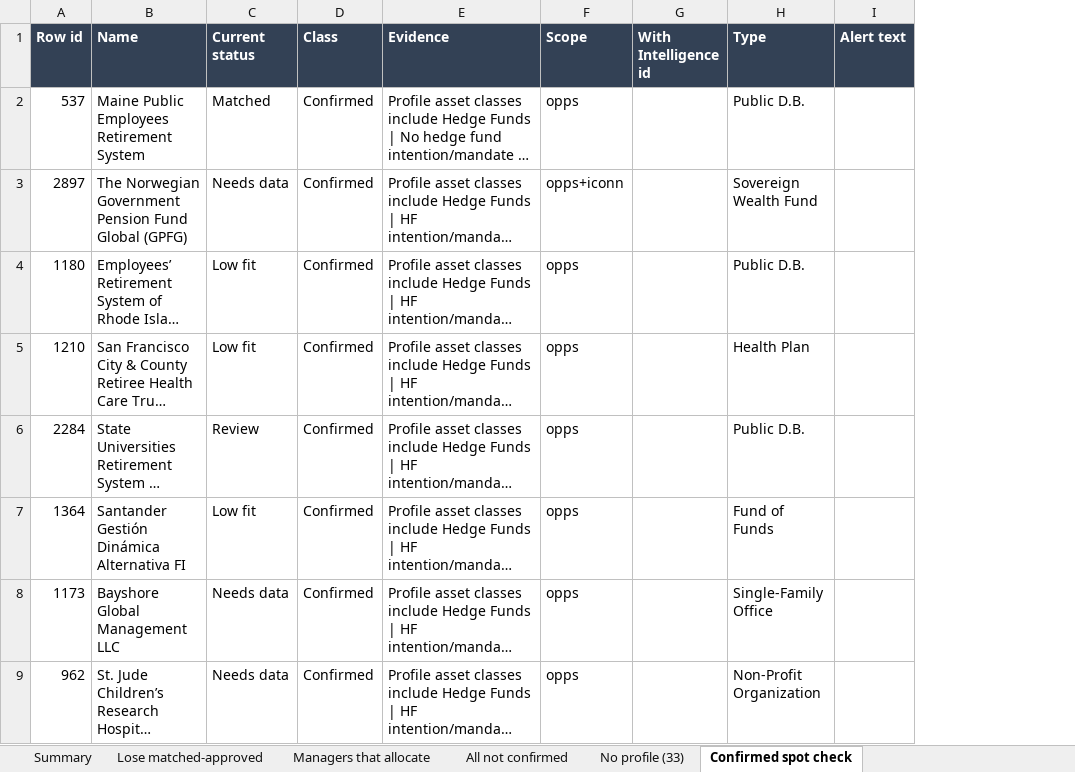
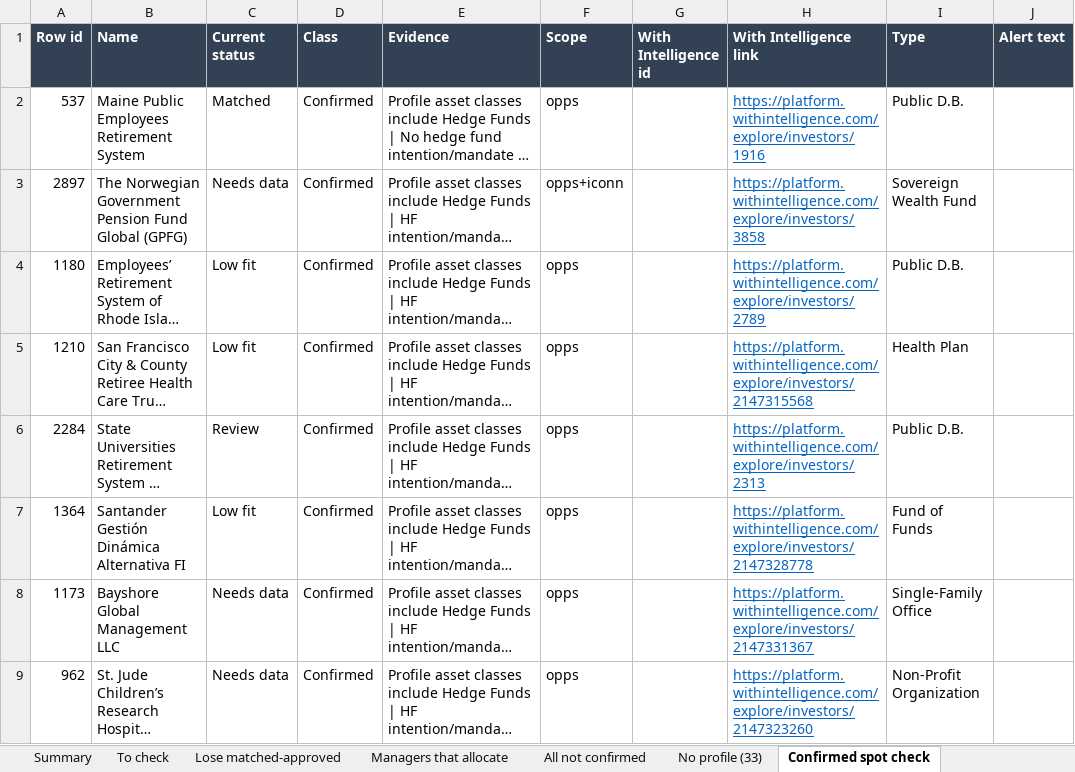
Before and after one commit to nadaoabdullah2000-jpg/taranis-console, an Excel workbook: Taranis-hedge-fund-audit-2026-11-05.xlsx, sheet Confirmed spot check, drawn as a sheet; only a part is shown; long unchanged cells end in …; values as stored, in another font and other column widths than the file's, no borders; the diff names each change by its address in the sheet, - before the commit and + after, or states it on an @@ line.

```diff
--- a/Taranis-hedge-fund-audit-2026-11-05.xlsx (sheet Confirmed spot check)
+++ b/Taranis-hedge-fund-audit-2026-11-05.xlsx (sheet Confirmed spot check)
+sheet tab: To check
+column H (With Intelligence link), rows 2-9: https://platform.withintelligence.com/explore/investors/1916 | https://platform.withintelligence.com/explore/investors/3858 | https://platform.withintelligence.com/explore/investors/2789 | https://platform.withintelligence.com/explore/investors/2147315568 | https://platform.withintelligence.com/explore/investors/2313 | https://platform.withintelligence.com/explore/investors/2147328778 | https://platform.withintelligence.com/explore/investors/2147331367 | https://platform.withintelligence.com/explore/investors/2147323260
```
Also changed, not shown: sheet Managers that allocate, sheet No profile (33), sheet Lose matched-approved, sheet All not confirmed, sheet Summary.
